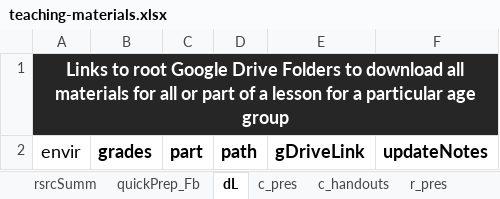
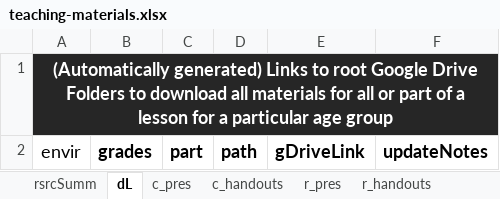
Before and after one commit to galacticpolymath/WhatIsBeauty_fr, an Excel workbook: meta/teaching-materials.xlsx, sheet dL, drawn as a sheet; values as stored, in another font and other column widths than the file's, no borders; charts and pictures and conditional formats not drawn; the diff names each change by its address in the sheet, - before the commit and + after, or states it on an @@ line.

```diff
--- a/meta/teaching-materials.xlsx (sheet dL)
+++ b/meta/teaching-materials.xlsx (sheet dL)
-sheet tab: quickPrep_Fb
-A1: Links to…
+A1: (Automatically generated) Links to…
```
Also changed, not shown: sheet multimedia, sheet r_handouts, sheet whatIsThis, charts or pictures, meta/standards_GSheetsOnly.xlsx, 5 other files.
